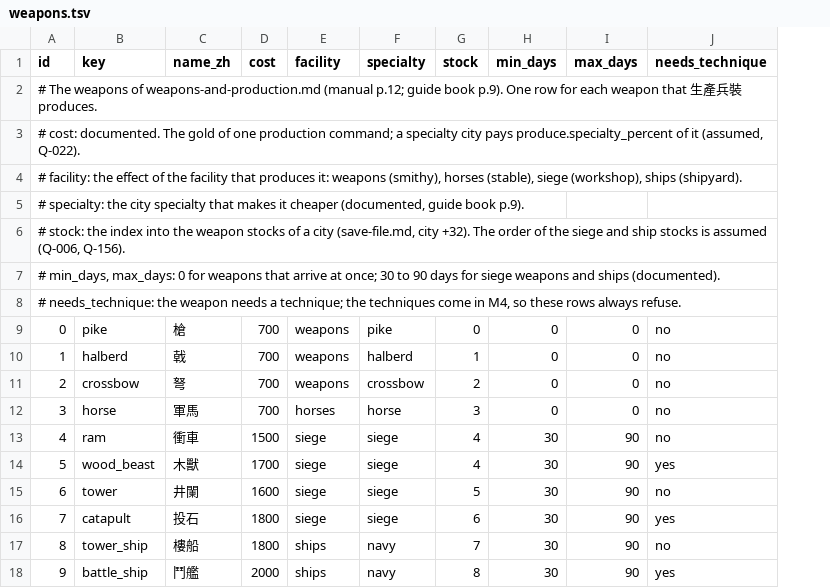
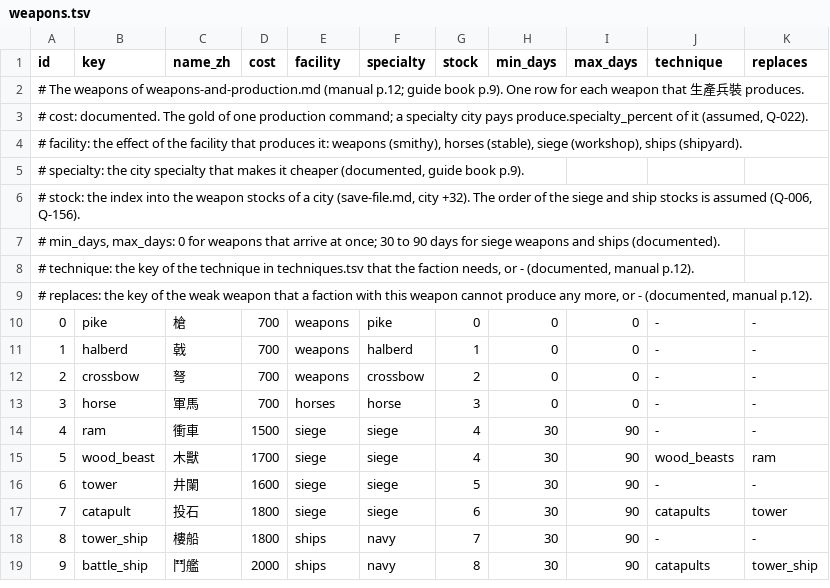
Before and after one commit to yksi7417/sanguodream, a TSV file: data/placeholder/weapons.tsv, drawn as a sheet; removed rows and columns are numbered as before the commit, all else as after; the diff names each change by its address in the sheet, - before the commit and + after, or states it on an @@ line.

```diff
--- a/data/placeholder/weapons.tsv
+++ b/data/placeholder/weapons.tsv
-column J (needs_technique), rows 9-18: no | no | no | no | no | yes | no | yes | no | yes
+column J (technique), rows 10-19: - | - | - | - | - | wood_beasts | - | catapults | - | catapults
+column K (replaces), rows 10-19: - | - | - | - | - | ram | - | tower | - | tower_ship
+row 2: # The weapons of weapons-and-production.md (manual p.12; guide book p.9). One row for each weapon that 生產兵裝 produces.
@@ column A (id) renumbered between rows 3 and 9 @@
```
Also changed, not shown: data/placeholder/rules.tsv, 20 other files.
